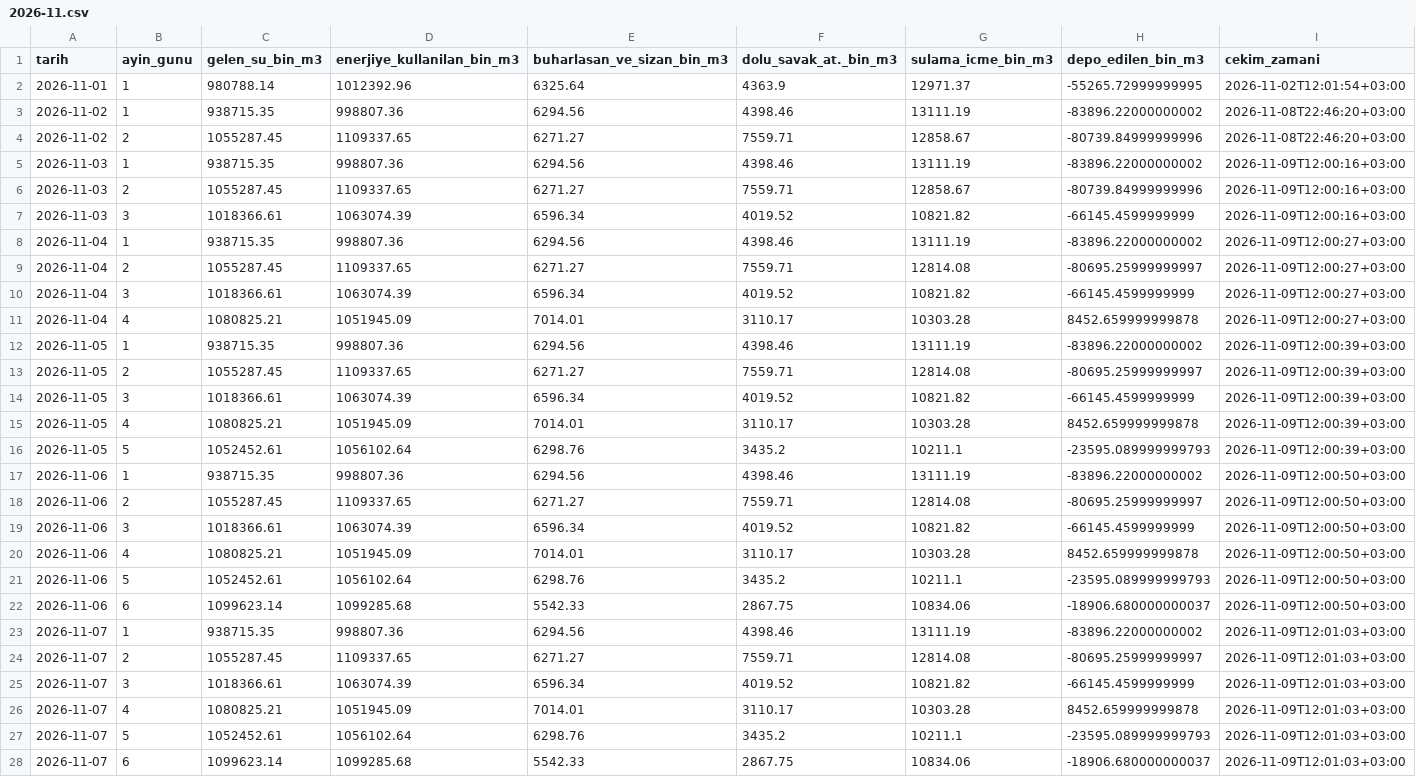
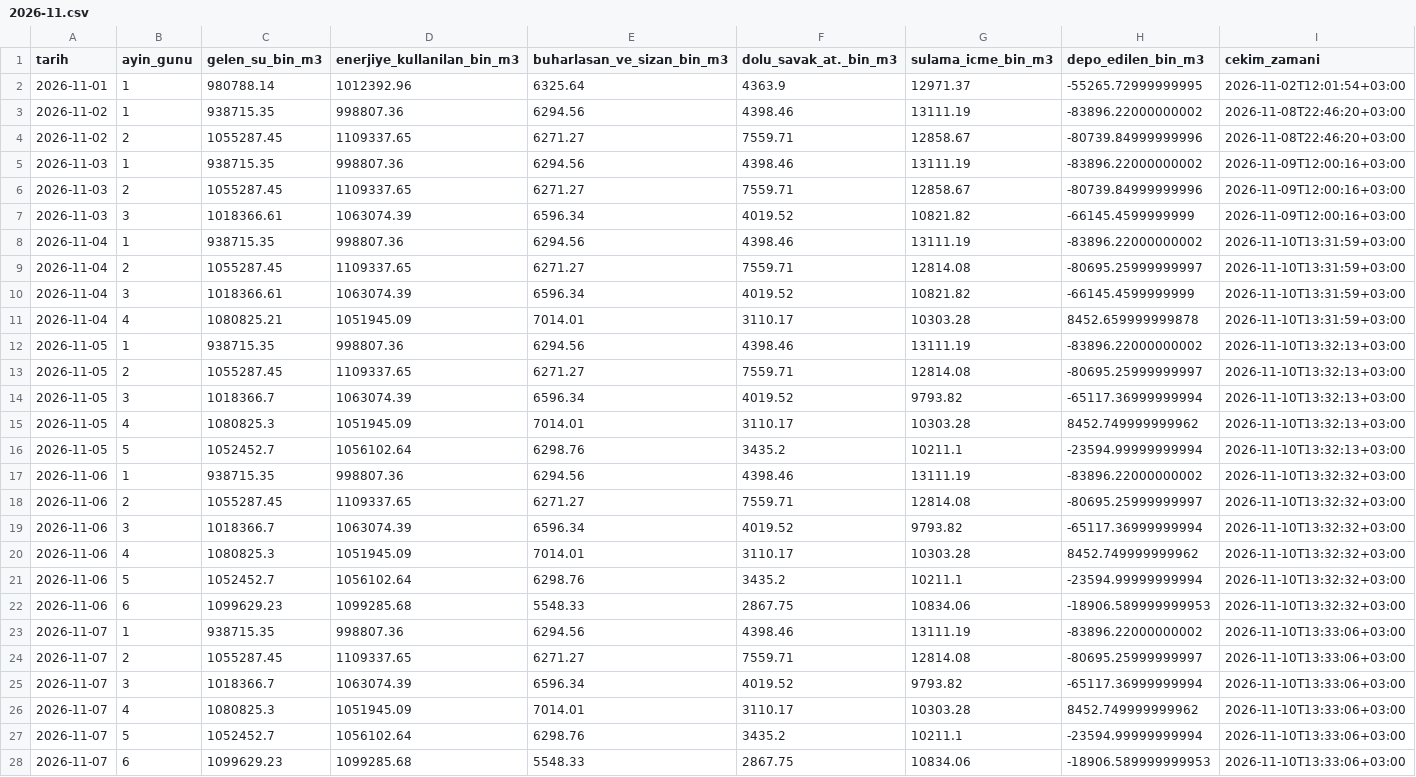
Before and after one commit to emresoykan/turkiye-energy-mcp, a CSV file: su_durumu/2026/2026-11.csv, drawn as a sheet; only a part is shown; the diff covers the shown part only.

```diff
--- a/su_durumu/2026/2026-11.csv
+++ b/su_durumu/2026/2026-11.csv
@@ -7,22 +7,22 @@ tarih,ayin_gunu,gelen_su_bin_m3,enerjiye_kullanilan_bin_m3,buharlasan_ve_sizan_b
 2026-11-03,3,1018366.61,1063074.39,6596.34,4019.52,10821.82,-66145.4599999999,2026-11-09T12:00:16+03:00
-2026-11-04,1,938715.35,998807.36,6294.56,4398.46,13111.19,-83896.22000000002,2026-11-09T12:00:27+03:00
-2026-11-04,2,1055287.45,1109337.65,6271.27,7559.71,12814.08,-80695.25999999997,2026-11-09T12:00:27+03:00
-2026-11-04,3,1018366.61,1063074.39,6596.34,4019.52,10821.82,-66145.4599999999,2026-11-09T12:00:27+03:00
-2026-11-04,4,1080825.21,1051945.09,7014.01,3110.17,10303.28,8452.659999999878,2026-11-09T12:00:27+03:00
-2026-11-05,1,938715.35,998807.36,6294.56,4398.46,13111.19,-83896.22000000002,2026-11-09T12:00:39+03:00
-2026-11-05,2,1055287.45,1109337.65,6271.27,7559.71,12814.08,-80695.25999999997,2026-11-09T12:00:39+03:00
-2026-11-05,3,1018366.61,1063074.39,6596.34,4019.52,10821.82,-66145.4599999999,2026-11-09T12:00:39+03:00
-2026-11-05,4,1080825.21,1051945.09,7014.01,3110.17,10303.28,8452.659999999878,2026-11-09T12:00:39+03:00
-2026-11-05,5,1052452.61,1056102.64,6298.76,3435.2,10211.1,-23595.089999999793,2026-11-09T12:00:39+03:00
-2026-11-06,1,938715.35,998807.36,6294.56,4398.46,13111.19,-83896.22000000002,2026-11-09T12:00:50+03:00
-2026-11-06,2,1055287.45,1109337.65,6271.27,7559.71,12814.08,-80695.25999999997,2026-11-09T12:00:50+03:00
-2026-11-06,3,1018366.61,1063074.39,6596.34,4019.52,10821.82,-66145.4599999999,2026-11-09T12:00:50+03:00
-2026-11-06,4,1080825.21,1051945.09,7014.01,3110.17,10303.28,8452.659999999878,2026-11-09T12:00:50+03:00
-2026-11-06,5,1052452.61,1056102.64,6298.76,3435.2,10211.1,-23595.089999999793,2026-11-09T12:00:50+03:00
-2026-11-06,6,1099623.14,1099285.68,5542.33,2867.75,10834.06,-18906.680000000037,2026-11-09T12:00:50+03:00
-2026-11-07,1,938715.35,998807.36,6294.56,4398.46,13111.19,-83896.22000000002,2026-11-09T12:01:03+03:00
-2026-11-07,2,1055287.45,1109337.65,6271.27,7559.71,12814.08,-80695.25999999997,2026-11-09T12:01:03+03:00
-2026-11-07,3,1018366.61,1063074.39,6596.34,4019.52,10821.82,-66145.4599999999,2026-11-09T12:01:03+03:00
-2026-11-07,4,1080825.21,1051945.09,7014.01,3110.17,10303.28,8452.659999999878,2026-11-09T12:01:03+03:00
-2026-11-07,5,1052452.61,1056102.64,6298.76,3435.2,10211.1,-23595.089999999793,2026-11-09T12:01:03+03:00
-2026-11-07,6,1099623.14,1099285.68,5542.33,2867.75,10834.06,-18906.680000000037,2026-11-09T12:01:03+03:00
+2026-11-04,1,938715.35,998807.36,6294.56,4398.46,13111.19,-83896.22000000002,2026-11-10T13:31:59+03:00
+2026-11-04,2,1055287.45,1109337.65,6271.27,7559.71,12814.08,-80695.25999999997,2026-11-10T13:31:59+03:00
+2026-11-04,3,1018366.61,1063074.39,6596.34,4019.52,10821.82,-66145.4599999999,2026-11-10T13:31:59+03:00
+2026-11-04,4,1080825.21,1051945.09,7014.01,3110.17,10303.28,8452.659999999878,2026-11-10T13:31:59+03:00
+2026-11-05,1,938715.35,998807.36,6294.56,4398.46,13111.19,-83896.22000000002,2026-11-10T13:32:13+03:00
+2026-11-05,2,1055287.45,1109337.65,6271.27,7559.71,12814.08,-80695.25999999997,2026-11-10T13:32:13+03:00
+2026-11-05,3,1018366.7,1063074.39,6596.34,4019.52,9793.82,-65117.36999999994,2026-11-10T13:32:13+03:00
+2026-11-05,4,1080825.3,1051945.09,7014.01,3110.17,10303.28,8452.749999999962,2026-11-10T13:32:13+03:00
+2026-11-05,5,1052452.7,1056102.64,6298.76,3435.2,10211.1,-23594.99999999994,2026-11-10T13:32:13+03:00
+2026-11-06,1,938715.35,998807.36,6294.56,4398.46,13111.19,-83896.22000000002,2026-11-10T13:32:32+03:00
+2026-11-06,2,1055287.45,1109337.65,6271.27,7559.71,12814.08,-80695.25999999997,2026-11-10T13:32:32+03:00
+2026-11-06,3,1018366.7,1063074.39,6596.34,4019.52,9793.82,-65117.36999999994,2026-11-10T13:32:32+03:00
+2026-11-06,4,1080825.3,1051945.09,7014.01,3110.17,10303.28,8452.749999999962,2026-11-10T13:32:32+03:00
+2026-11-06,5,1052452.7,1056102.64,6298.76,3435.2,10211.1,-23594.99999999994,2026-11-10T13:32:32+03:00
+2026-11-06,6,1099629.23,1099285.68,5548.33,2867.75,10834.06,-18906.589999999953,2026-11-10T13:32:32+03:00
+2026-11-07,1,938715.35,998807.36,6294.56,4398.46,13111.19,-83896.22000000002,2026-11-10T13:33:06+03:00
+2026-11-07,2,1055287.45,1109337.65,6271.27,7559.71,12814.08,-80695.25999999997,2026-11-10T13:33:06+03:00
+2026-11-07,3,1018366.7,1063074.39,6596.34,4019.52,9793.82,-65117.36999999994,2026-11-10T13:33:06+03:00
+2026-11-07,4,1080825.3,1051945.09,7014.01,3110.17,10303.28,8452.749999999962,2026-11-10T13:33:06+03:00
+2026-11-07,5,1052452.7,1056102.64,6298.76,3435.2,10211.1,-23594.99999999994,2026-11-10T13:33:06+03:00
+2026-11-07,6,1099629.23,1099285.68,5548.33,2867.75,10834.06,-18906.589999999953,2026-11-10T13:33:06+03:00
```
Also changed, not shown: 10 added rows, 1 removed row and 26 edited cells elsewhere in this file, bolgesel_puant/2026/2026-11.csv, gunluk_uretim_kaynak/2026/2026-11.csv, 8 other files.
